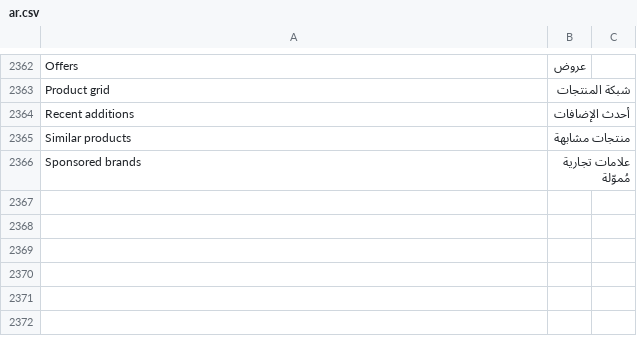
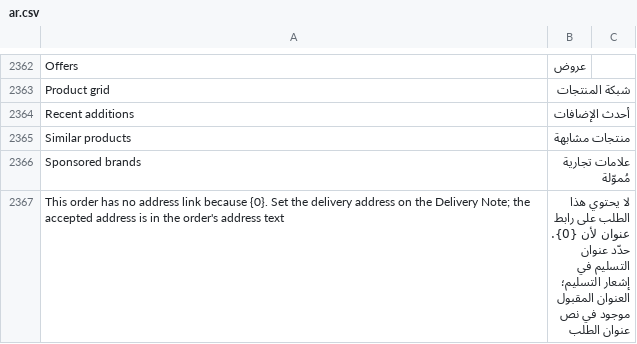
Before and after one commit to bwhtech/commera, a CSV file: commera/translations/ar.csv, drawn as a sheet; only a part is shown, gaps mark what is left out; the diff names each change by its address in the sheet, - before the commit and + after, or states it on an @@ line.

```diff
--- a/commera/translations/ar.csv
+++ b/commera/translations/ar.csv
+row 2367: This order has no address link because {0}. Set the delivery address on the Delivery Note; the accepted address is in the order's address text | لا يحتوي هذا الطلب على رابط عنوان لأن {0}. حدّد عنوان التسليم في إشعار التسليم؛ العنوان المقبول موجود في نص عنوان الطلب
```
Also changed, not shown: 2 other files.
